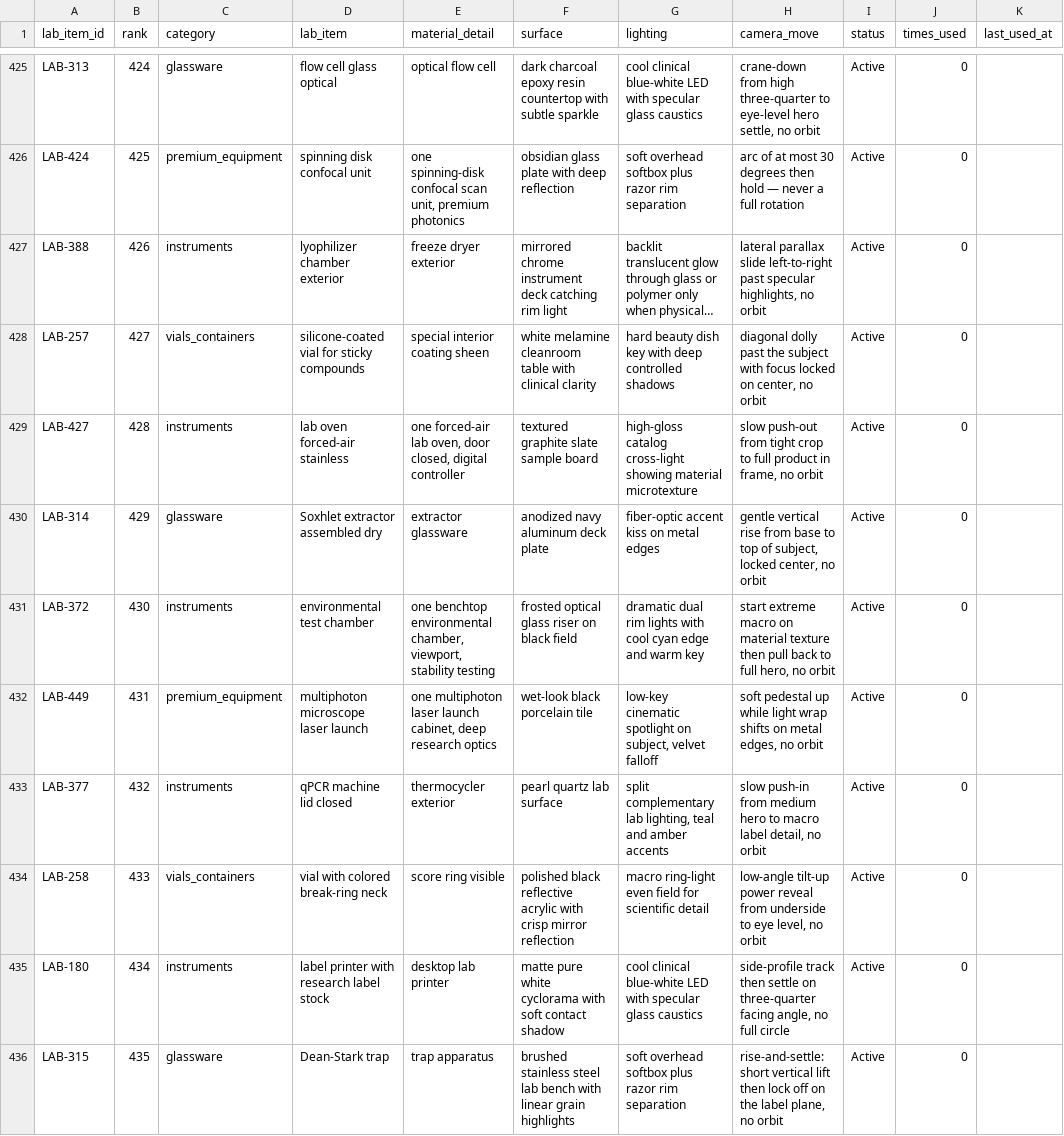
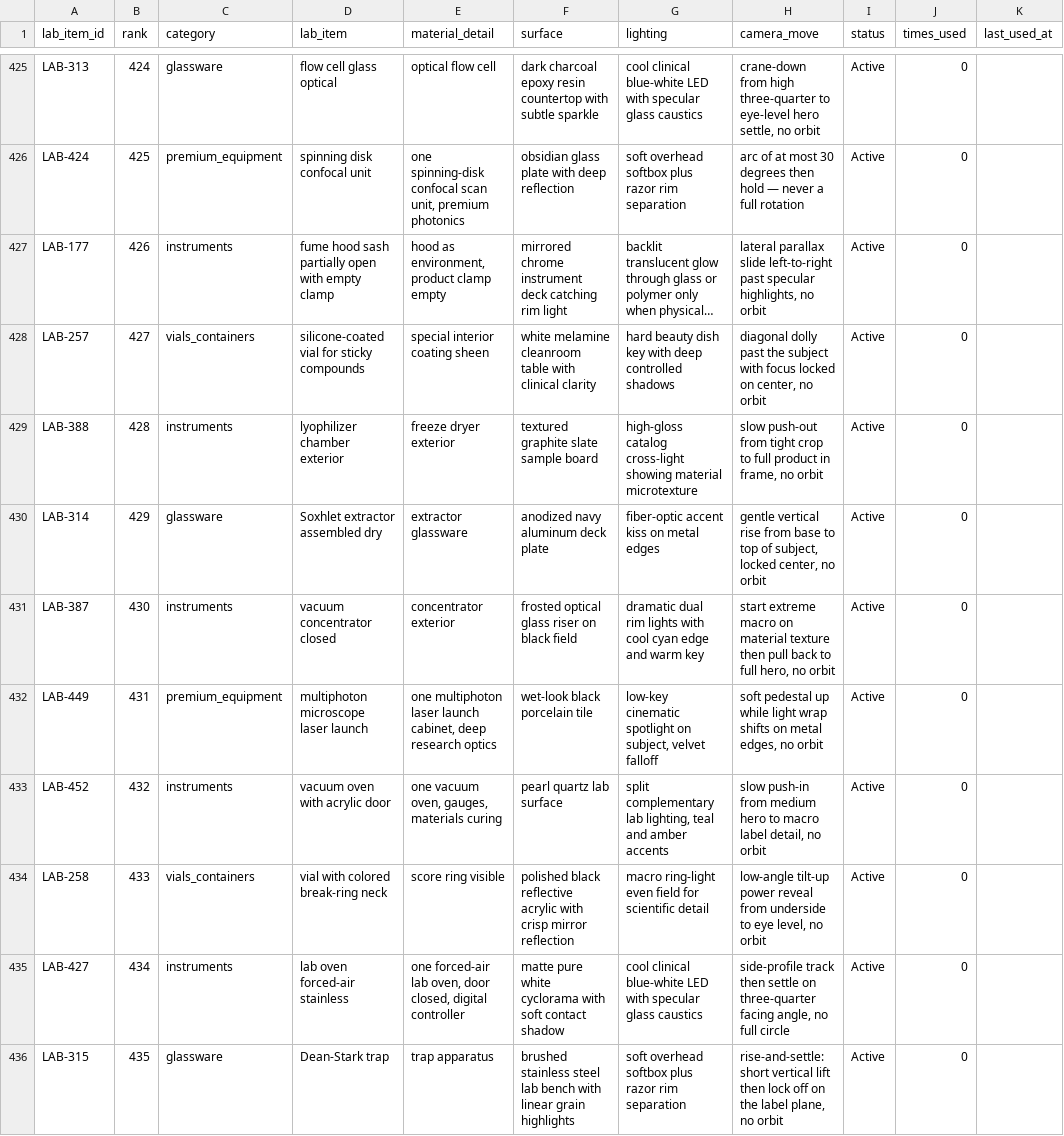
Before and after one commit to PalmBeach-Vitality/store, a CSV file: marketing/sheets/8-lab-items-250.csv, drawn as a sheet; only a part is shown, gaps mark what is left out; long unchanged cells end in …; the diff covers the shown part only; the diff names each change by its address in the sheet, - before the commit and + after, or states it on an @@ line.

```diff
--- a/marketing/sheets/8-lab-items-250.csv
+++ b/marketing/sheets/8-lab-items-250.csv
-A427 (lab_item_id): LAB-388
+A427 (lab_item_id): LAB-177
-D427 (lab_item): lyophilizer chamber exterior
+D427 (lab_item): fume hood sash partially open with empty clamp
-E427 (material_detail): freeze dryer exterior
+E427 (material_detail): hood as environment, product clamp empty
-A429 (lab_item_id): LAB-427
+A429 (lab_item_id): LAB-388
-D429 (lab_item): lab oven forced-air stainless
+D429 (lab_item): lyophilizer chamber exterior
-E429 (material_detail): one forced-air lab oven, door closed, digital controller
+E429 (material_detail): freeze dryer exterior
-A431 (lab_item_id): LAB-372
+A431 (lab_item_id): LAB-387
-D431 (lab_item): environmental test chamber
+D431 (lab_item): vacuum concentrator closed
-E431 (material_detail): one benchtop environmental chamber, viewport, stability testing
+E431 (material_detail): concentrator exterior
-A433 (lab_item_id): LAB-377
+A433 (lab_item_id): LAB-452
-D433 (lab_item): qPCR machine lid closed
+D433 (lab_item): vacuum oven with acrylic door
-E433 (material_detail): thermocycler exterior
+E433 (material_detail): one vacuum oven, gauges, materials curing
-A435 (lab_item_id): LAB-180
+A435 (lab_item_id): LAB-427
-D435 (lab_item): label printer with research label stock
+D435 (lab_item): lab oven forced-air stainless
-E435 (material_detail): desktop lab printer
+E435 (material_detail): one forced-air lab oven, door closed, digital controller
```
Also changed, not shown: 99 edited cells elsewhere in this file, marketing/sheets/8-lab-items-500.csv, 4 other files.
